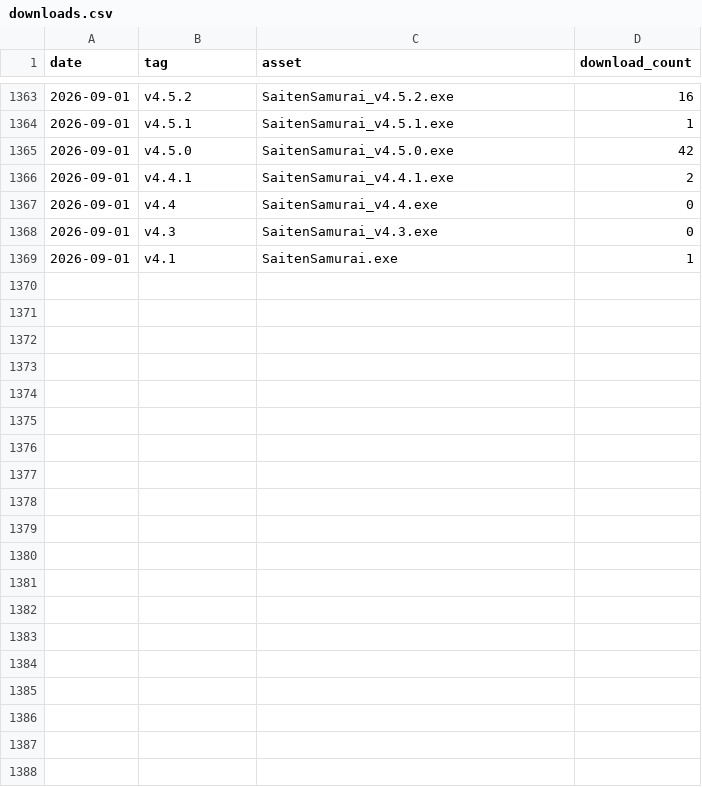
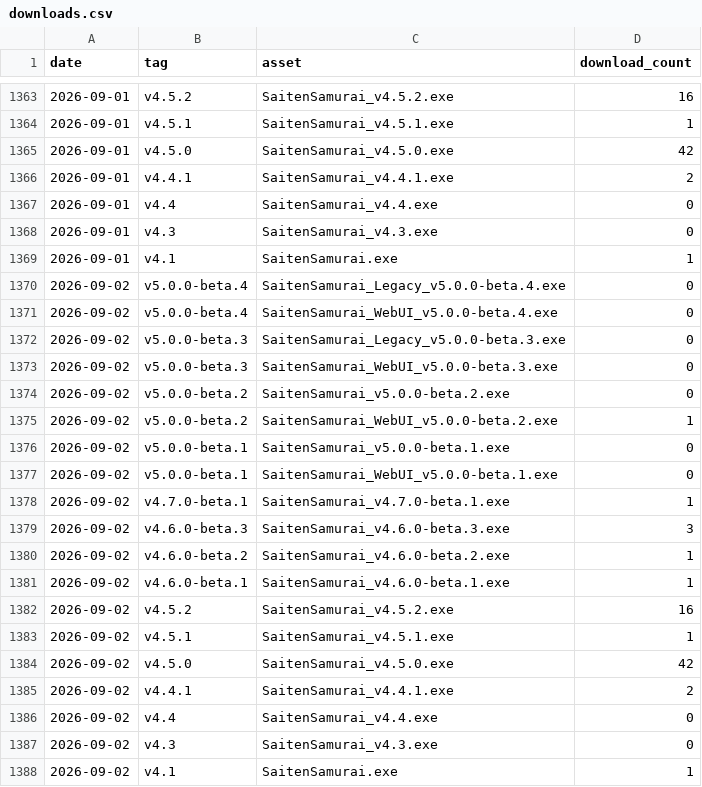
Before and after one commit to phys-ken/SaitenSamurai, a CSV file: .github/download_stats/downloads.csv, drawn as a sheet; only a part is shown, gaps mark what is left out.

```diff
--- a/.github/download_stats/downloads.csv
+++ b/.github/download_stats/downloads.csv
@@ -1369 +1369,20 @@ date,tag,asset,download_count
 2026-09-01,v4.1,SaitenSamurai.exe,1
+2026-09-02,v5.0.0-beta.4,SaitenSamurai_Legacy_v5.0.0-beta.4.exe,0
+2026-09-02,v5.0.0-beta.4,SaitenSamurai_WebUI_v5.0.0-beta.4.exe,0
+2026-09-02,v5.0.0-beta.3,SaitenSamurai_Legacy_v5.0.0-beta.3.exe,0
+2026-09-02,v5.0.0-beta.3,SaitenSamurai_WebUI_v5.0.0-beta.3.exe,0
+2026-09-02,v5.0.0-beta.2,SaitenSamurai_v5.0.0-beta.2.exe,0
+2026-09-02,v5.0.0-beta.2,SaitenSamurai_WebUI_v5.0.0-beta.2.exe,1
+2026-09-02,v5.0.0-beta.1,SaitenSamurai_v5.0.0-beta.1.exe,0
+2026-09-02,v5.0.0-beta.1,SaitenSamurai_WebUI_v5.0.0-beta.1.exe,0
+2026-09-02,v4.7.0-beta.1,SaitenSamurai_v4.7.0-beta.1.exe,1
+2026-09-02,v4.6.0-beta.3,SaitenSamurai_v4.6.0-beta.3.exe,3
+2026-09-02,v4.6.0-beta.2,SaitenSamurai_v4.6.0-beta.2.exe,1
+2026-09-02,v4.6.0-beta.1,SaitenSamurai_v4.6.0-beta.1.exe,1
+2026-09-02,v4.5.2,SaitenSamurai_v4.5.2.exe,16
+2026-09-02,v4.5.1,SaitenSamurai_v4.5.1.exe,1
+2026-09-02,v4.5.0,SaitenSamurai_v4.5.0.exe,42
+2026-09-02,v4.4.1,SaitenSamurai_v4.4.1.exe,2
+2026-09-02,v4.4,SaitenSamurai_v4.4.exe,0
+2026-09-02,v4.3,SaitenSamurai_v4.3.exe,0
+2026-09-02,v4.1,SaitenSamurai.exe,1
```
